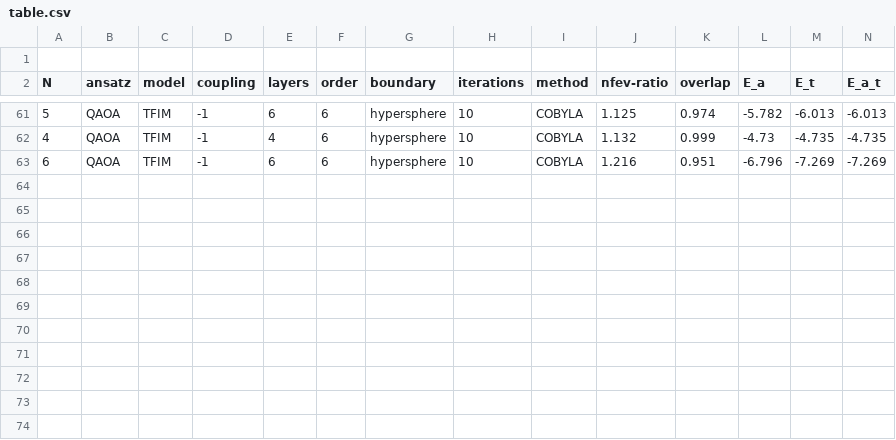
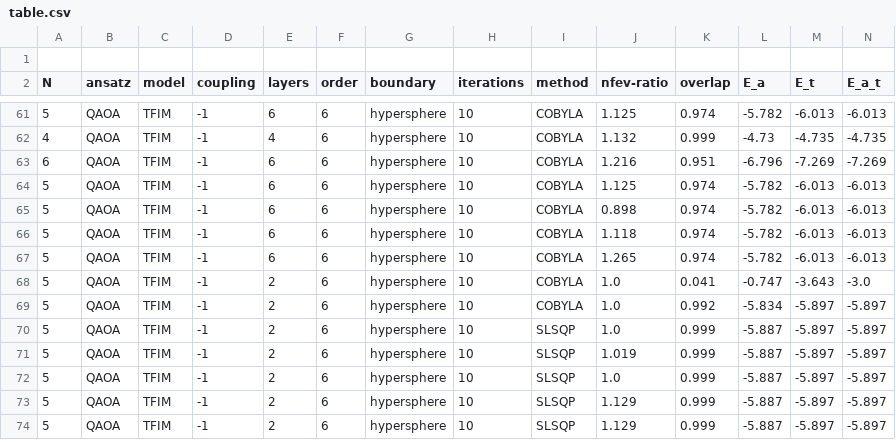
Before and after one commit to tobiasgobel/VQE_Lisa, a CSV file: table.csv, drawn as a sheet; only a part is shown, gaps mark what is left out; rows hold the shown columns only; the diff names each change by its address in the sheet, - before the commit and + after, or states it on an @@ line.

```diff
--- a/table.csv
+++ b/table.csv
+row 64: 5 | QAOA | TFIM | -1 | 6 | 6 | hypersphere | 10 | COBYLA | 1.125 | 0.974 | -5.782 | -6.013 | -6.013
+row 65: 5 | QAOA | TFIM | -1 | 6 | 6 | hypersphere | 10 | COBYLA | 0.898 | 0.974 | -5.782 | -6.013 | -6.013
+row 66: 5 | QAOA | TFIM | -1 | 6 | 6 | hypersphere | 10 | COBYLA | 1.118 | 0.974 | -5.782 | -6.013 | -6.013
+row 67: 5 | QAOA | TFIM | -1 | 6 | 6 | hypersphere | 10 | COBYLA | 1.265 | 0.974 | -5.782 | -6.013 | -6.013
+row 68: 5 | QAOA | TFIM | -1 | 2 | 6 | hypersphere | 10 | COBYLA | 1.0 | 0.041 | -0.747 | -3.643 | -3.0
+row 69: 5 | QAOA | TFIM | -1 | 2 | 6 | hypersphere | 10 | COBYLA | 1.0 | 0.992 | -5.834 | -5.897 | -5.897
+row 70: 5 | QAOA | TFIM | -1 | 2 | 6 | hypersphere | 10 | SLSQP | 1.0 | 0.999 | -5.887 | -5.897 | -5.897
+row 71: 5 | QAOA | TFIM | -1 | 2 | 6 | hypersphere | 10 | SLSQP | 1.019 | 0.999 | -5.887 | -5.897 | -5.897
+row 72: 5 | QAOA | TFIM | -1 | 2 | 6 | hypersphere | 10 | SLSQP | 1.0 | 0.999 | -5.887 | -5.897 | -5.897
+row 73: 5 | QAOA | TFIM | -1 | 2 | 6 | hypersphere | 10 | SLSQP | 1.129 | 0.999 | -5.887 | -5.897 | -5.897
+row 74: 5 | QAOA | TFIM | -1 | 2 | 6 | hypersphere | 10 | SLSQP | 1.129 | 0.999 | -5.887 | -5.897 | -5.897
```
Also changed, not shown: 6 other files.
